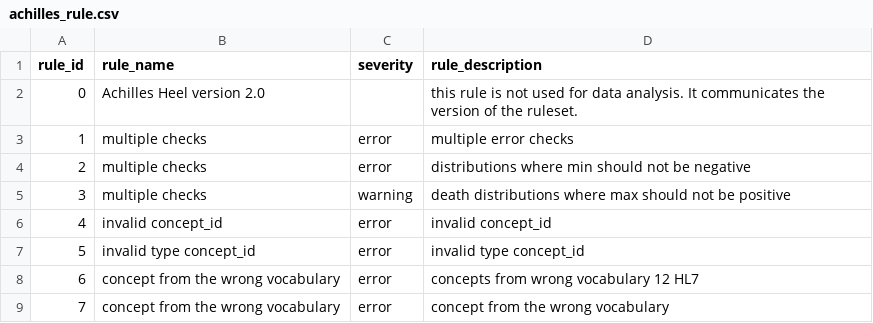
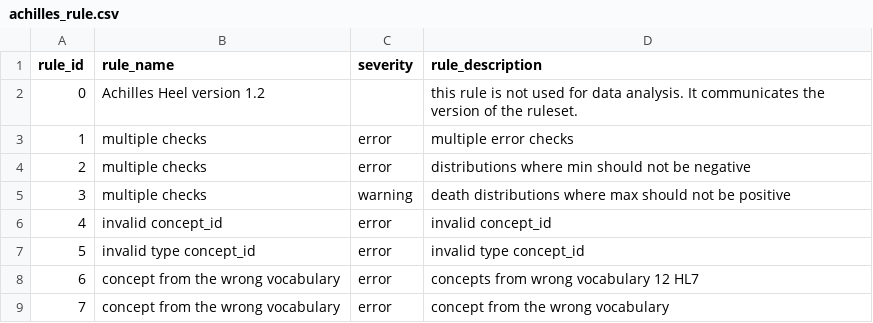
Before and after one commit to OHDSI/Achilles, a CSV file: inst/csv/achilles_rule.csv, drawn as a sheet; only a part is shown.

Commit message:
typo from 2.0 fixed to 1.2

```diff
--- a/inst/csv/achilles_rule.csv
+++ b/inst/csv/achilles_rule.csv
@@ -1,3 +1,3 @@
 rule_id,rule_name,severity,rule_description
-0,Achilles Heel version 2.0,,this rule is not used for data analysis. It communicates the version of the ruleset.
+0,Achilles Heel version 1.2,,this rule is not used for data analysis. It communicates the version of the ruleset.
 1,multiple checks,error,multiple error checks
```
